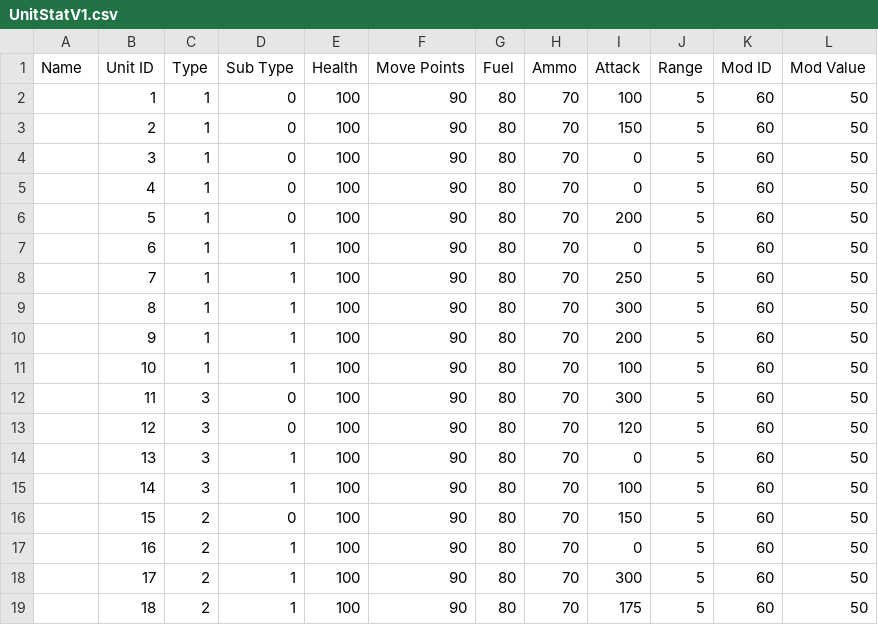
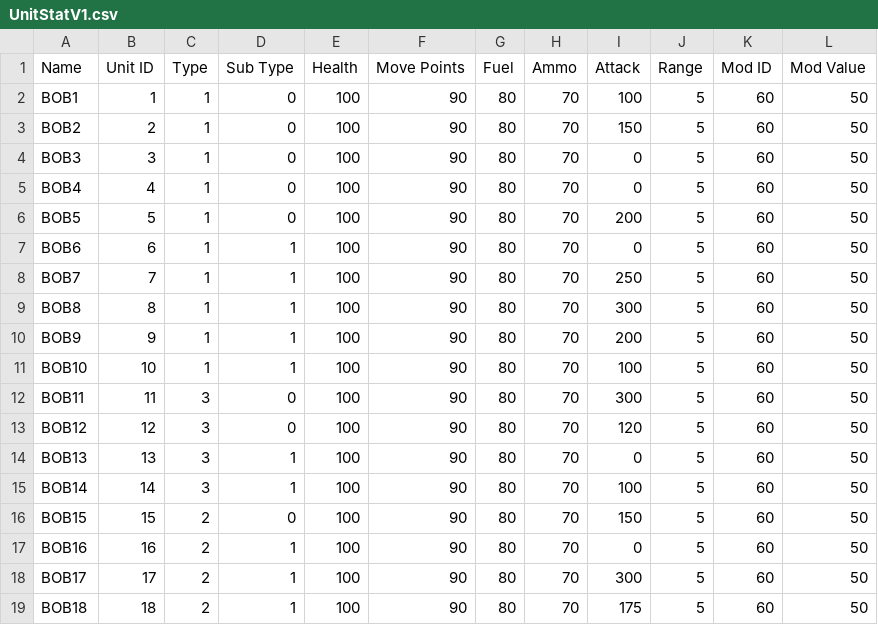
Before and after one commit to johnkoehn/WarGame, a CSV file: UnitStatV1.csv, drawn as a sheet.

Commit message:
Added Names to Unit Import Fil;e
Modified Unit Stat Sheet

```diff
--- a/UnitStatV1.csv
+++ b/UnitStatV1.csv
@@ -1,19 +1,19 @@
 Name,Unit ID,Type,Sub Type,Health,Move Points,Fuel,Ammo,Attack,Range,Mod ID,Mod Value
-,1,1,0,100,90,80,70,100,5,60,50
-,2,1,0,100,90,80,70,150,5,60,50
-,3,1,0,100,90,80,70,0,5,60,50
-,4,1,0,100,90,80,70,0,5,60,50
-,5,1,0,100,90,80,70,200,5,60,50
-,6,1,1,100,90,80,70,0,5,60,50
-,7,1,1,100,90,80,70,250,5,60,50
-,8,1,1,100,90,80,70,300,5,60,50
-,9,1,1,100,90,80,70,200,5,60,50
-,10,1,1,100,90,80,70,100,5,60,50
-,11,3,0,100,90,80,70,300,5,60,50
-,12,3,0,100,90,80,70,120,5,60,50
-,13,3,1,100,90,80,70,0,5,60,50
-,14,3,1,100,90,80,70,100,5,60,50
-,15,2,0,100,90,80,70,150,5,60,50
-,16,2,1,100,90,80,70,0,5,60,50
-,17,2,1,100,90,80,70,300,5,60,50
-,18,2,1,100,90,80,70,175,5,60,50
+BOB1,1,1,0,100,90,80,70,100,5,60,50
+BOB2,2,1,0,100,90,80,70,150,5,60,50
+BOB3,3,1,0,100,90,80,70,0,5,60,50
+BOB4,4,1,0,100,90,80,70,0,5,60,50
+BOB5,5,1,0,100,90,80,70,200,5,60,50
+BOB6,6,1,1,100,90,80,70,0,5,60,50
+BOB7,7,1,1,100,90,80,70,250,5,60,50
+BOB8,8,1,1,100,90,80,70,300,5,60,50
+BOB9,9,1,1,100,90,80,70,200,5,60,50
+BOB10,10,1,1,100,90,80,70,100,5,60,50
+BOB11,11,3,0,100,90,80,70,300,5,60,50
+BOB12,12,3,0,100,90,80,70,120,5,60,50
+BOB13,13,3,1,100,90,80,70,0,5,60,50
+BOB14,14,3,1,100,90,80,70,100,5,60,50
+BOB15,15,2,0,100,90,80,70,150,5,60,50
+BOB16,16,2,1,100,90,80,70,0,5,60,50
+BOB17,17,2,1,100,90,80,70,300,5,60,50
+BOB18,18,2,1,100,90,80,70,175,5,60,50
```
